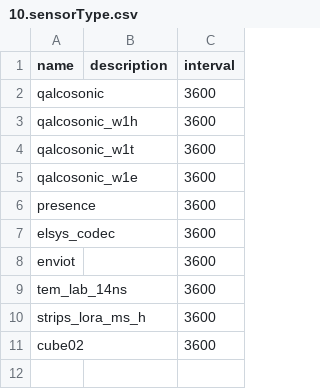
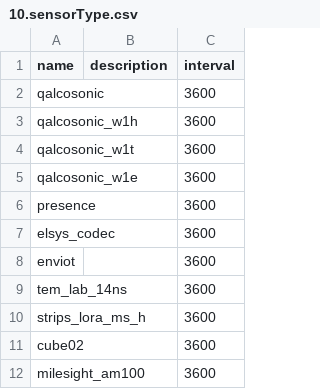
Before and after one commit to diwise/diwise, a CSV file: deployments/docker/configs/diwise/data/10.sensorType.csv, drawn as a sheet; the diff names each change by its address in the sheet, - before the commit and + after, or states it on an @@ line.

Commit message:
new sensor type and new type in ctx broker

```diff
--- a/deployments/docker/configs/diwise/data/10.sensorType.csv
+++ b/deployments/docker/configs/diwise/data/10.sensorType.csv
+row 12: milesight_am100 |  | 3600
```
Also changed, not shown: 1 other file.
